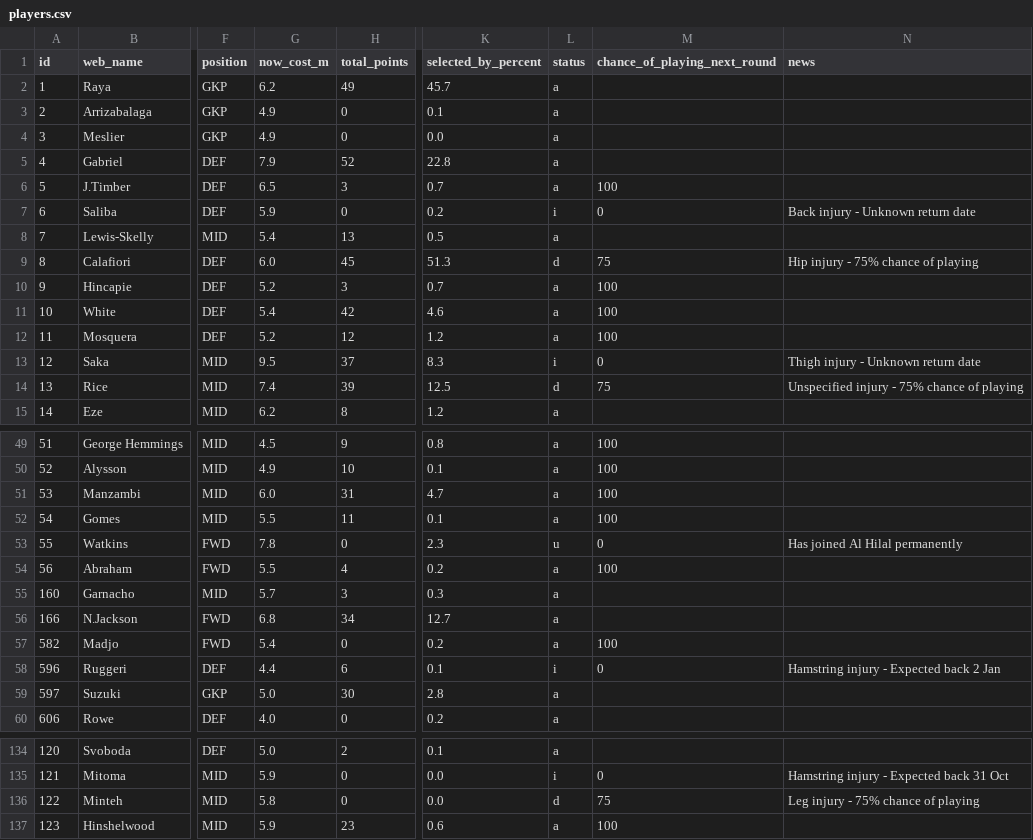
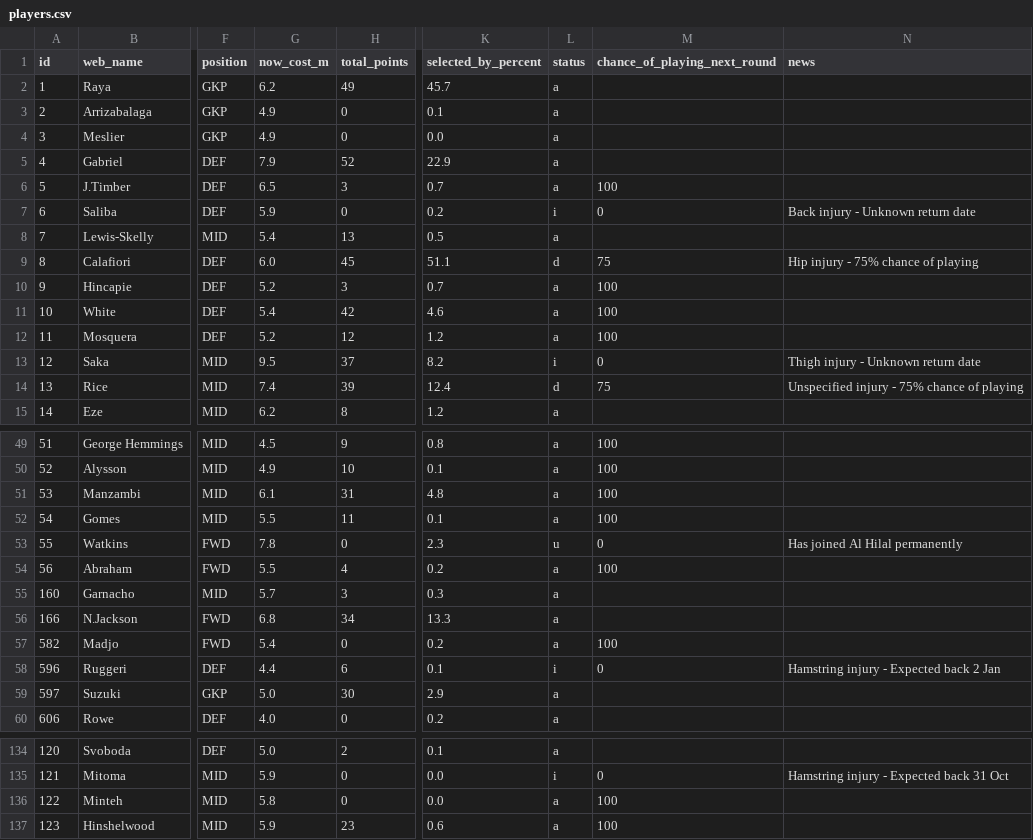
Before and after one commit to vagabondsscrapbook/fpl_data, a CSV file: players.csv, drawn as a sheet; only a part is shown, gaps mark what is left out; the diff covers the shown part only; the diff names each change by its address in the sheet, - before the commit and + after, or states it on an @@ line.

```diff
--- a/players.csv
+++ b/players.csv
-K5 (selected_by_percent): 22.8
+K5 (selected_by_percent): 22.9
-K9 (selected_by_percent): 51.3
+K9 (selected_by_percent): 51.1
-K13 (selected_by_percent): 8.3
+K13 (selected_by_percent): 8.2
-K14 (selected_by_percent): 12.5
+K14 (selected_by_percent): 12.4
-G51 (now_cost_m): 6.0
+G51 (now_cost_m): 6.1
-K51 (selected_by_percent): 4.7
+K51 (selected_by_percent): 4.8
-K56 (selected_by_percent): 12.7
+K56 (selected_by_percent): 13.3
-K59 (selected_by_percent): 2.8
+K59 (selected_by_percent): 2.9
-L136 (status): d
+L136 (status): a
-M136 (chance_of_playing_next_round): 75
+M136 (chance_of_playing_next_round): 100
-N136 (news): Leg injury - 75% chance of playing
+N136 (news): (empty)
```
Also changed, not shown: 45 edited cells elsewhere in this file, 1 other file.
